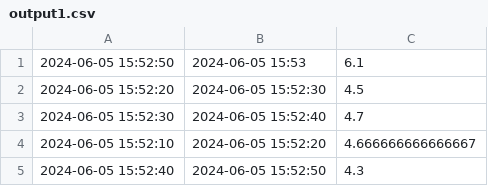
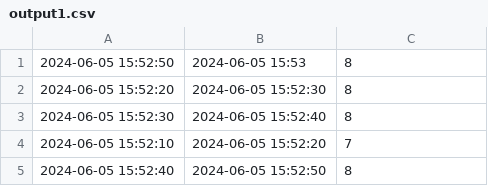
Before and after one commit to paololeidi/SparkQueries, a CSV file: Files/Output/output1.csv, drawn as a sheet.

```diff
--- a/Files/Output/output1.csv
+++ b/Files/Output/output1.csv
@@ -1,5 +1,5 @@
-2024-06-05 15:52:50,2024-06-05 15:53,6.1
-2024-06-05 15:52:20,2024-06-05 15:52:30,4.5
-2024-06-05 15:52:30,2024-06-05 15:52:40,4.7
-2024-06-05 15:52:10,2024-06-05 15:52:20,4.666666666666667
-2024-06-05 15:52:40,2024-06-05 15:52:50,4.3
+2024-06-05 15:52:50,2024-06-05 15:53,8
+2024-06-05 15:52:20,2024-06-05 15:52:30,8
+2024-06-05 15:52:30,2024-06-05 15:52:40,8
+2024-06-05 15:52:10,2024-06-05 15:52:20,7
+2024-06-05 15:52:40,2024-06-05 15:52:50,8
```
Also changed, not shown: Files/Output/join.csv, Files/Output/output2.csv, 7 other files.
